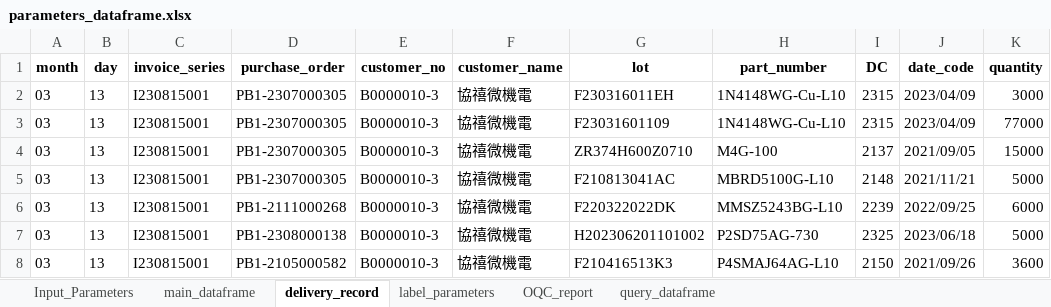
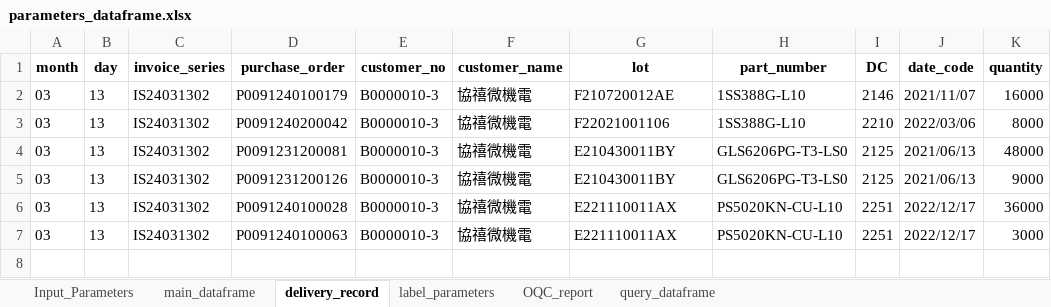
Before and after one commit to unssy/label_printing_20240401, an Excel workbook: parameters_dataframe.xlsx, sheet delivery_record, drawn as a sheet; values as stored, in another font and other column widths than the file's, no borders; the diff names each change by its address in the sheet, - before the commit and + after, or states it on an @@ line.

```diff
--- a/parameters_dataframe.xlsx (sheet delivery_record)
+++ b/parameters_dataframe.xlsx (sheet delivery_record)
-C2:C7 (invoice_series): I230815001
+C2:C7 (invoice_series): IS24031302
-D2 (purchase_order): PB1-2307000305
+D2 (purchase_order): P0091240100179
-G2 (lot): F230316011EH
+G2 (lot): F210720012AE
-H2:H3 (part_number): 1N4148WG-Cu-L10
+H2:H3 (part_number): 1SS388G-L10
-I2 (DC): 2315
+I2 (DC): 2146
-J2 (date_code): 2023/04/09
+J2 (date_code): 2021/11/07
-K2 (quantity): 3000
+K2 (quantity): 16000
-D3 (purchase_order): PB1-2307000305
+D3 (purchase_order): P0091240200042
-G3 (lot): F23031601109
+G3 (lot): F22021001106
-I3 (DC): 2315
+I3 (DC): 2210
-J3 (date_code): 2023/04/09
+J3 (date_code): 2022/03/06
-K3 (quantity): 77000
+K3 (quantity): 8000
-D4 (purchase_order): PB1-2307000305
+D4 (purchase_order): P0091231200081
-G4 (lot): ZR374H600Z0710
+G4 (lot): E210430011BY
-H4 (part_number): M4G-100
+H4 (part_number): GLS6206PG-T3-LS0
-I4 (DC): 2137
+I4 (DC): 2125
-J4 (date_code): 2021/09/05
+J4 (date_code): 2021/06/13
-K4 (quantity): 15000
+K4 (quantity): 48000
-D5 (purchase_order): PB1-2307000305
+D5 (purchase_order): P0091231200126
-G5 (lot): F210813041AC
+G5 (lot): E210430011BY
-H5 (part_number): MBRD5100G-L10
+H5 (part_number): GLS6206PG-T3-LS0
-I5 (DC): 2148
+I5 (DC): 2125
-J5 (date_code): 2021/11/21
+J5 (date_code): 2021/06/13
-K5 (quantity): 5000
+K5 (quantity): 9000
-D6 (purchase_order): PB1-2111000268
+D6 (purchase_order): P0091240100028
-G6 (lot): F220322022DK
+G6 (lot): E221110011AX
-H6 (part_number): MMSZ5243BG-L10
+H6 (part_number): PS5020KN-CU-L10
-I6 (DC): 2239
+I6 (DC): 2251
-J6 (date_code): 2022/09/25
+J6 (date_code): 2022/12/17
-K6 (quantity): 6000
+K6 (quantity): 36000
-D7 (purchase_order): PB1-2308000138
+D7 (purchase_order): P0091240100063
-G7 (lot): H202306201101002
+G7 (lot): E221110011AX
-H7 (part_number): P2SD75AG-730
+H7 (part_number): PS5020KN-CU-L10
-I7 (DC): 2325
+I7 (DC): 2251
-J7 (date_code): 2023/06/18
+J7 (date_code): 2022/12/17
-K7 (quantity): 5000
+K7 (quantity): 3000
-row 8: 03 | 13 | I230815001 | PB1-2105000582 | B0000010-3 | 協禧微機電 | F210416513K3 | P4SMAJ64AG-L10 | 2150 | 2021/09/26 | 3600
```
Also changed, not shown: sheet main_dataframe, sheet query_dataframe, sheet Input_Parameters, sheet label_parameters, sheet OQC_report, main_dataframe_database.xlsx, 5 other files.
